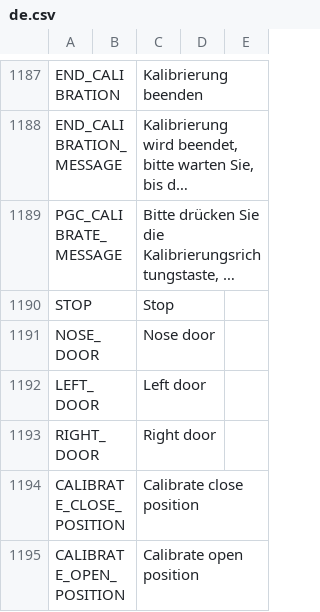
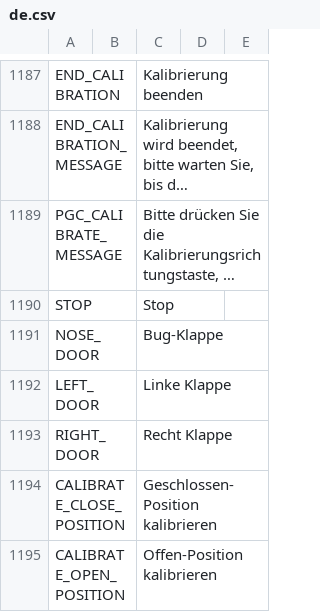
Before and after one commit to KevinFairgrieve/ETHOS-Feedback-Community, a CSV file: translations/ethos/de.csv, drawn as a sheet; only a part is shown, gaps mark what is left out; long unchanged cells end in …; the diff names each change by its address in the sheet, - before the commit and + after, or states it on an @@ line.

Commit message:
Update de.csv, Lines 1191 to 1195 translated

```diff
--- a/translations/ethos/de.csv
+++ b/translations/ethos/de.csv
-C1191: Nose door
+C1191: Bug-Klappe
-C1192: Left door
+C1192: Linke Klappe
-C1193: Right door
+C1193: Recht Klappe
-C1194: Calibrate close position
+C1194: Geschlossen-Position kalibrieren
-C1195: Calibrate open position
+C1195: Offen-Position kalibrieren
```
